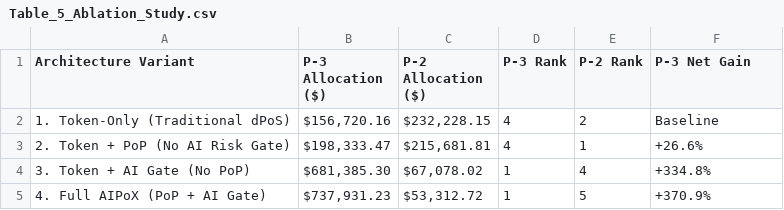
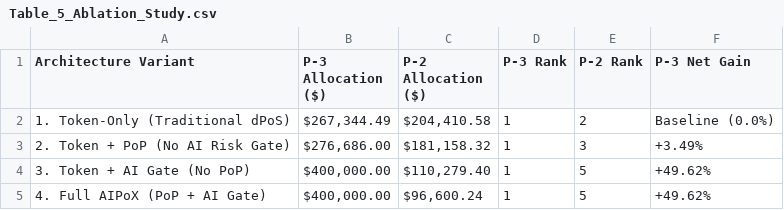
Before and after one commit to RayanAndish/DAO-VC, a CSV file: Table_5_Ablation_Study.csv, drawn as a sheet.

```diff
--- a/Table_5_Ablation_Study.csv
+++ b/Table_5_Ablation_Study.csv
@@ -1,5 +1,5 @@
 Architecture Variant,P-3 Allocation ($),P-2 Allocation ($),P-3 Rank,P-2 Rank,P-3 Net Gain
-1. Token-Only (Traditional dPoS),"$156,720.16","$232,228.15",4,2,Baseline
-2. Token + PoP (No AI Risk Gate),"$198,333.47","$215,681.81",4,1,+26.6%
-3. Token + AI Gate (No PoP),"$681,385.30","$67,078.02",1,4,+334.8%
-4. Full AIPoX (PoP + AI Gate),"$737,931.23","$53,312.72",1,5,+370.9%
+1. Token-Only (Traditional dPoS),"$267,344.49","$204,410.58",1,2,Baseline (0.0%)
+2. Token + PoP (No AI Risk Gate),"$276,686.00","$181,158.32",1,3,+3.49%
+3. Token + AI Gate (No PoP),"$400,000.00","$110,279.40",1,5,+49.62%
+4. Full AIPoX (PoP + AI Gate),"$400,000.00","$96,600.24",1,5,+49.62%
```
Also changed, not shown: Data/Table_Proposals_Feature_Profiles.csv, OnChain_Proposal_State_Raw.csv, 49 other files.
